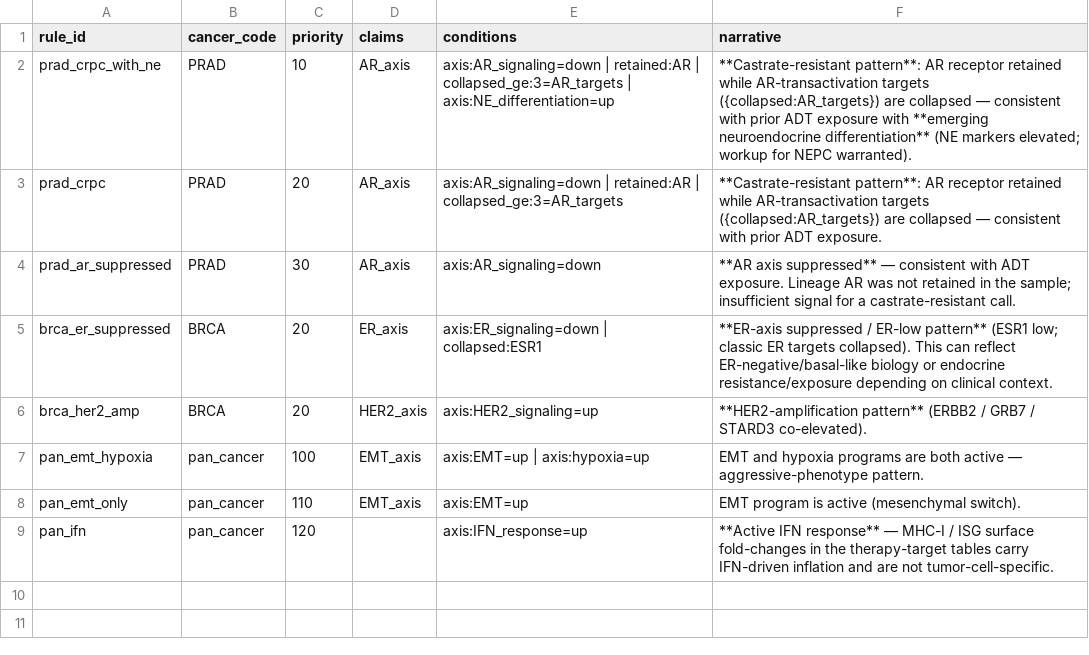
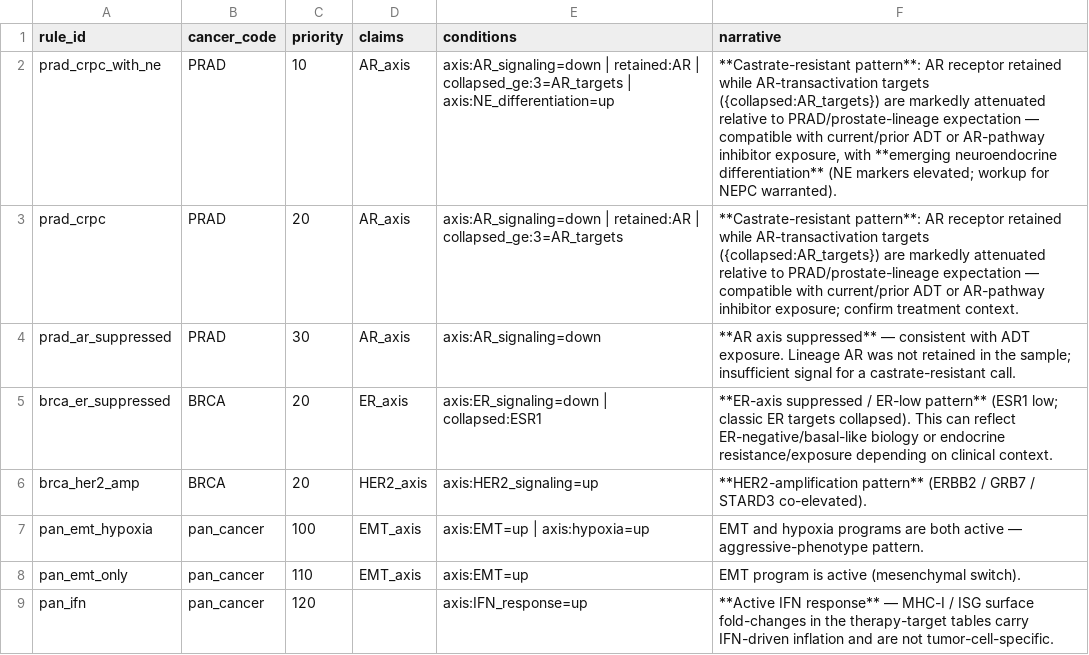
Before and after one commit to pirl-unc/pirlygenes, a CSV file: pirlygenes/data/disease-state-rules.csv, drawn as a sheet.

```diff
--- a/pirlygenes/data/disease-state-rules.csv
+++ b/pirlygenes/data/disease-state-rules.csv
@@ -1,4 +1,4 @@
 rule_id,cancer_code,priority,claims,conditions,narrative
-prad_crpc_with_ne,PRAD,10,AR_axis,axis:AR_signaling=down | retained:AR | collapsed_ge:3=AR_targets | axis:NE_differentiation=up,"**Castrate-resistant pattern**: AR receptor retained while AR-transactivation targets ({collapsed:AR_targets}) are collapsed — consistent with prior ADT exposure with **emerging neuroendocrine differentiation** (NE markers elevated; workup for NEPC warranted)."
-prad_crpc,PRAD,20,AR_axis,axis:AR_signaling=down | retained:AR | collapsed_ge:3=AR_targets,"**Castrate-resistant pattern**: AR receptor retained while AR-transactivation targets ({collapsed:AR_targets}) are collapsed — consistent with prior ADT exposure."
+prad_crpc_with_ne,PRAD,10,AR_axis,axis:AR_signaling=down | retained:AR | collapsed_ge:3=AR_targets | axis:NE_differentiation=up,"**Castrate-resistant pattern**: AR receptor retained while AR-transactivation targets ({collapsed:AR_targets}) are markedly attenuated relative to PRAD/prostate-lineage expectation — compatible with current/prior ADT or AR-pathway inhibitor exposure, with **emerging neuroendocrine differentiation** (NE markers elevated; workup for NEPC warranted)."
+prad_crpc,PRAD,20,AR_axis,axis:AR_signaling=down | retained:AR | collapsed_ge:3=AR_targets,"**Castrate-resistant pattern**: AR receptor retained while AR-transactivation targets ({collapsed:AR_targets}) are markedly attenuated relative to PRAD/prostate-lineage expectation — compatible with current/prior ADT or AR-pathway inhibitor exposure; confirm treatment context."
 prad_ar_suppressed,PRAD,30,AR_axis,axis:AR_signaling=down,**AR axis suppressed** — consistent with ADT exposure. Lineage AR was not retained in the sample; insufficient signal for a castrate-resistant call.
```
Also changed, not shown: 17 other files.
